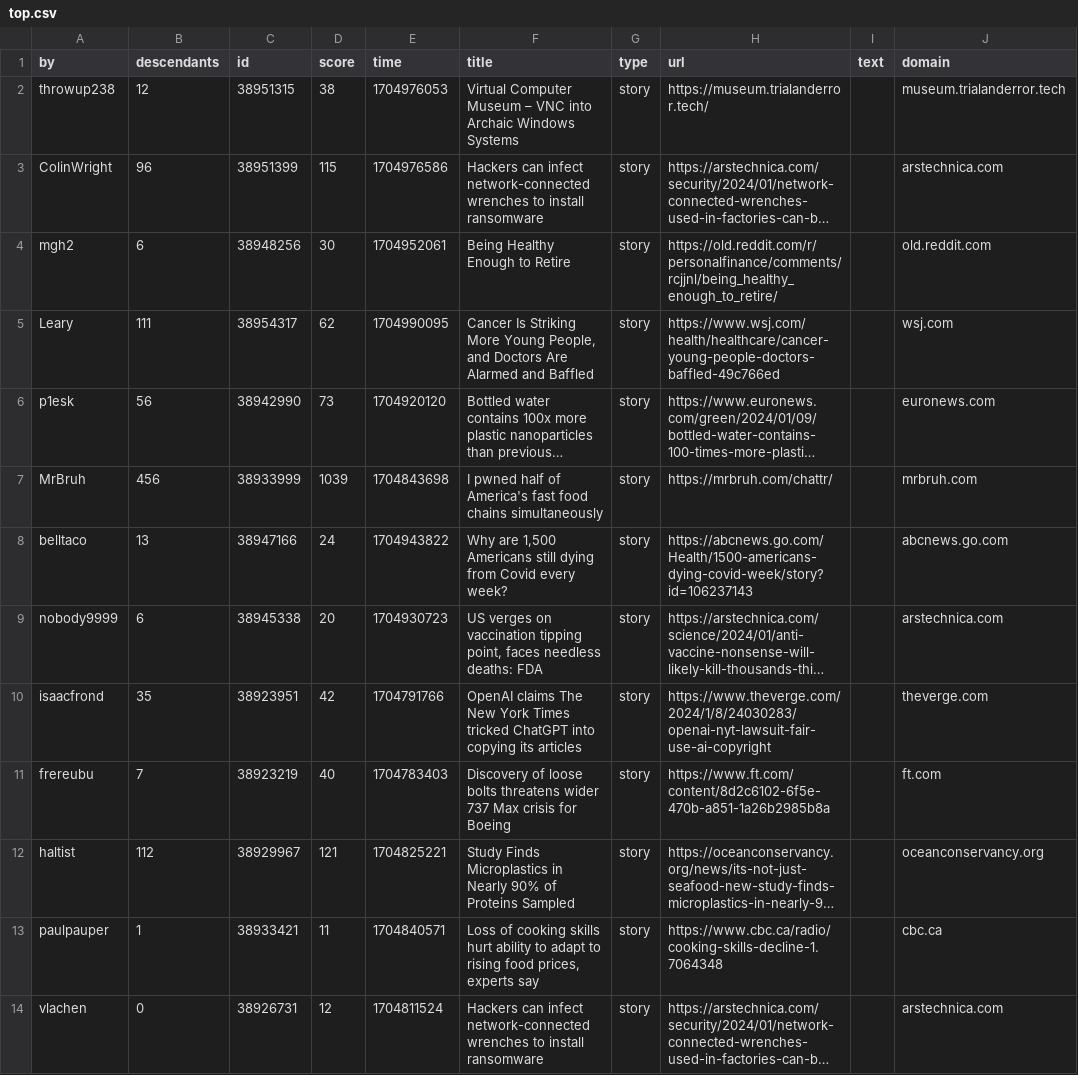
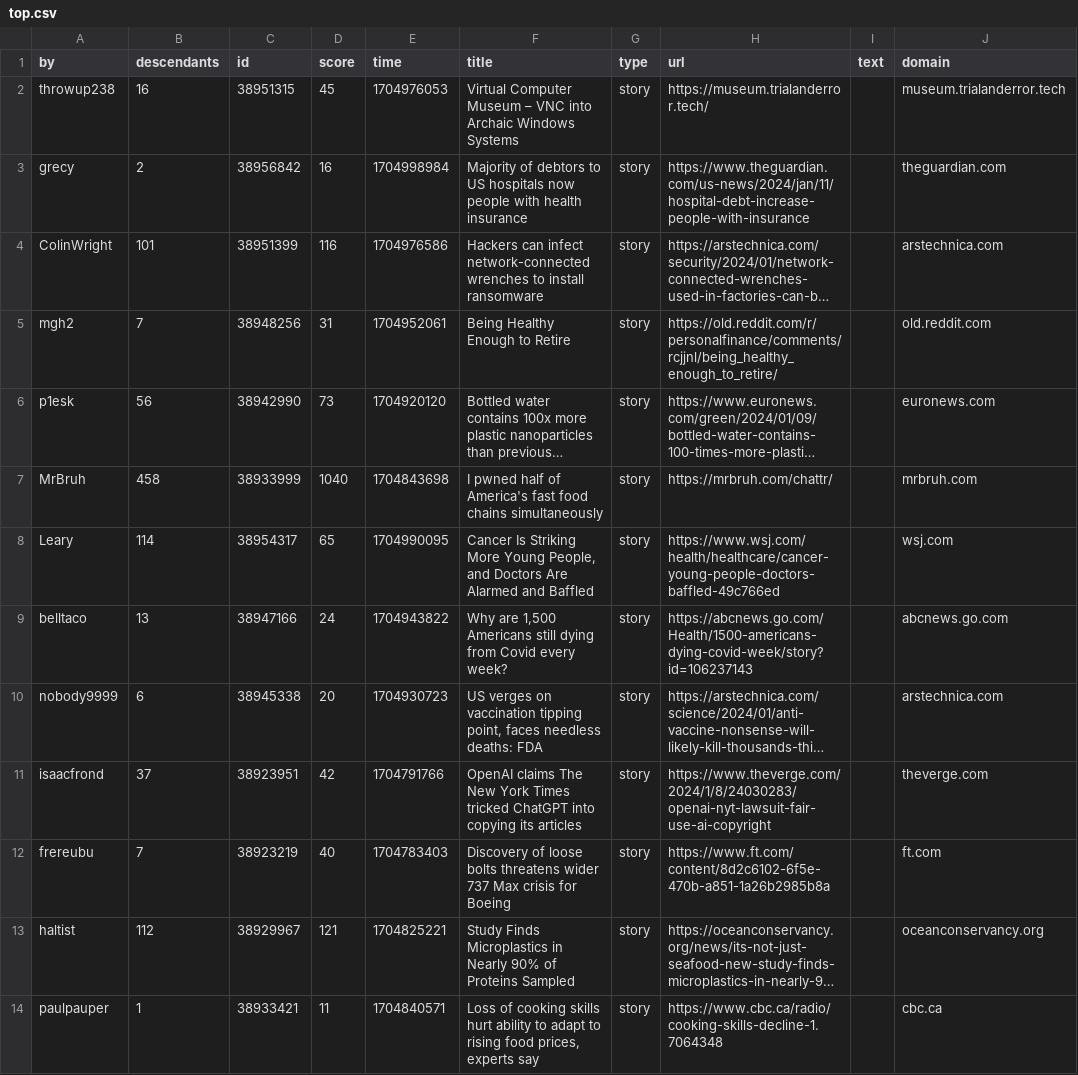
Before and after one commit to agurvets/agurvets.github.io, a CSV file: top.csv, drawn as a sheet; only a part is shown; the shorter side is filled out with more unchanged rows; long unchanged cells end in …; removed rows and columns are numbered as before the commit, all else as after; the diff names each change by its address in the sheet, - before the commit and + after, or states it on an @@ line.

```diff
--- a/top.csv
+++ b/top.csv
-B2 (descendants): 12
+B2 (descendants): 16
-D2 (score): 38
+D2 (score): 45
+row 3: grecy | 2 | 38956842 | 16 | 1704998984 | Majority of debtors to US hospitals now people with health insurance | story | https://www.theguardian.com/us-news/2024/jan/11/hospital-debt-increase-people-with-insurance |  | theguardian.com
-B4 (descendants): 96
+B4 (descendants): 101
-D4 (score): 115
+D4 (score): 116
-B5 (descendants): 6
+B5 (descendants): 7
-D5 (score): 30
+D5 (score): 31
-row 5: Leary | 111 | 38954317 | 62 | 1704990095 | Cancer Is Striking More Young People, and Doctors Are Alarmed and Baffled | story | https://www.wsj.com/health/healthcare/cancer-young-people-doctors-baffled-49c766ed |  | wsj.com
-B7 (descendants): 456
+B7 (descendants): 458
-D7 (score): 1039
+D7 (score): 1040
+row 8: Leary | 114 | 38954317 | 65 | 1704990095 | Cancer Is Striking More Young People, and Doctors Are Alarmed and Baffled | story | https://www.wsj.com/health/healthcare/cancer-young-people-doctors-baffled-49c766ed |  | wsj.com
-B11 (descendants): 35
+B11 (descendants): 37
```
Also changed, not shown: 2 other files.
